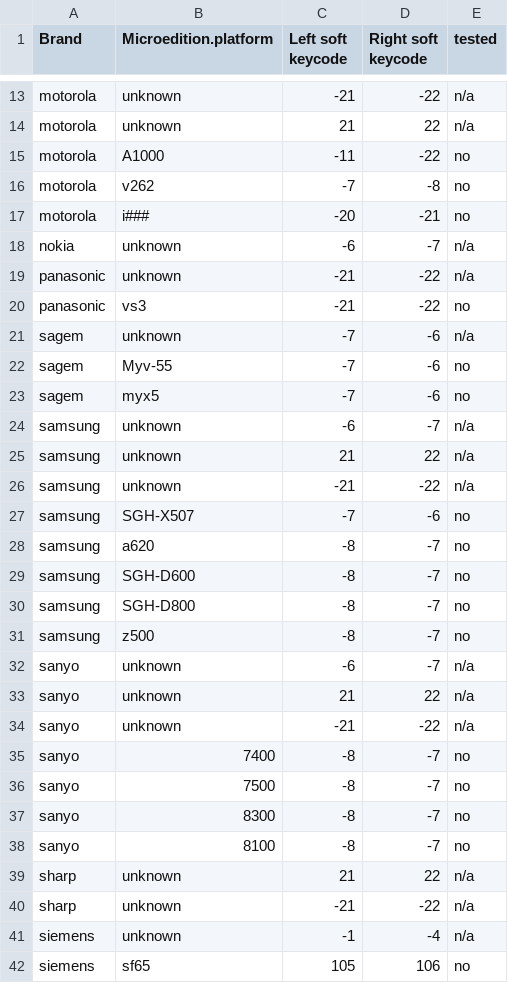
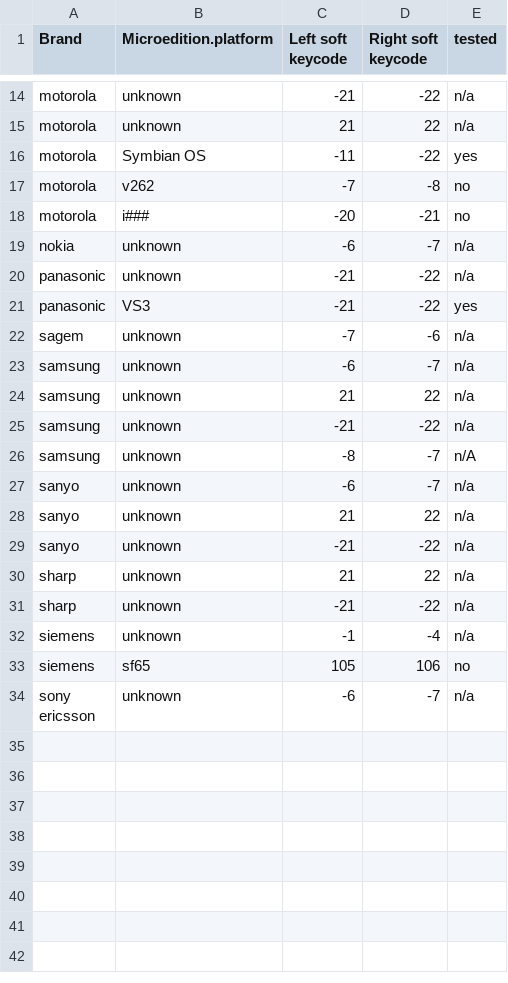
Before and after one commit to JoseskVolpe/Pixely-Vulpine-Framework, a CSV file: res/pixelyvulpine/SoftKeycodes.csv, drawn as a sheet; only a part is shown, gaps mark what is left out; the shorter side is filled out with more unchanged rows; the diff covers the shown part only.

Commit message:
Update SoftKeycodes.csv

```diff
--- a/res/pixelyvulpine/SoftKeycodes.csv
+++ b/res/pixelyvulpine/SoftKeycodes.csv
@@ -14,3 +15,3 @@ motorola,unknown,-21,-22,n/a
 motorola,unknown,21,22,n/a
-motorola,A1000,-11,-22,no
+motorola,Symbian OS,-11,-22,yes
 motorola,v262,-7,-8,no
@@ -19,6 +20,4 @@ nokia,unknown,-6,-7,n/a
 panasonic,unknown,-21,-22,n/a
-panasonic,vs3,-21,-22,no
+panasonic,VS3,-21,-22,yes
 sagem,unknown,-7,-6,n/a
-sagem,Myv-55,-7,-6,no
-sagem,myx5,-7,-6,no
 samsung,unknown,-6,-7,n/a
@@ -26,7 +25,3 @@ samsung,unknown,21,22,n/a
 samsung,unknown,-21,-22,n/a
-samsung,SGH-X507,-7,-6,no
-samsung,a620,-8,-7,no
-samsung,SGH-D600,-8,-7,no
-samsung,SGH-D800,-8,-7,no
-samsung,z500,-8,-7,no
+samsung,unknown,-8,-7,n/A
 sanyo,unknown,-6,-7,n/a
@@ -34,6 +29,2 @@ sanyo,unknown,21,22,n/a
 sanyo,unknown,-21,-22,n/a
-sanyo,7400,-8,-7,no
-sanyo,7500,-8,-7,no
-sanyo,8300,-8,-7,no
-sanyo,8100,-8,-7,no
 sharp,unknown,21,22,n/a
```
Also changed, not shown: 1 added row and 1 edited cell elsewhere in this file.
